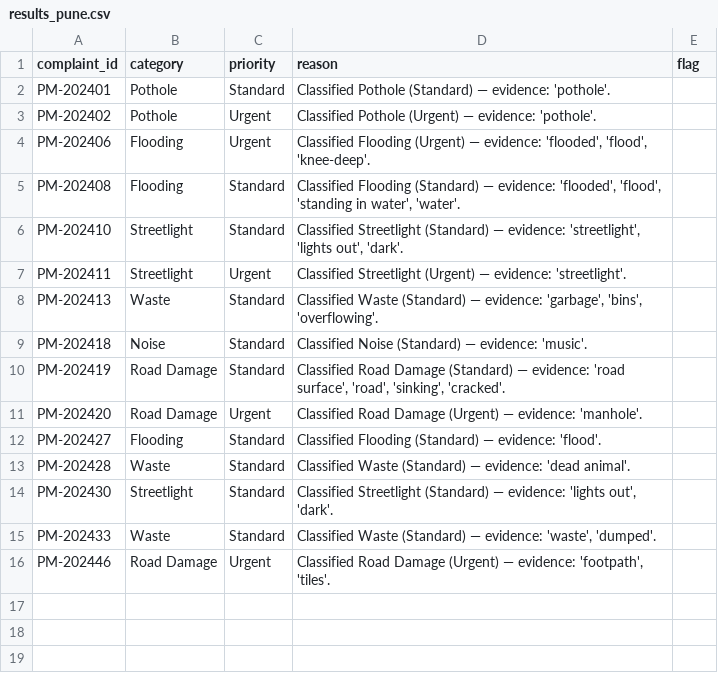
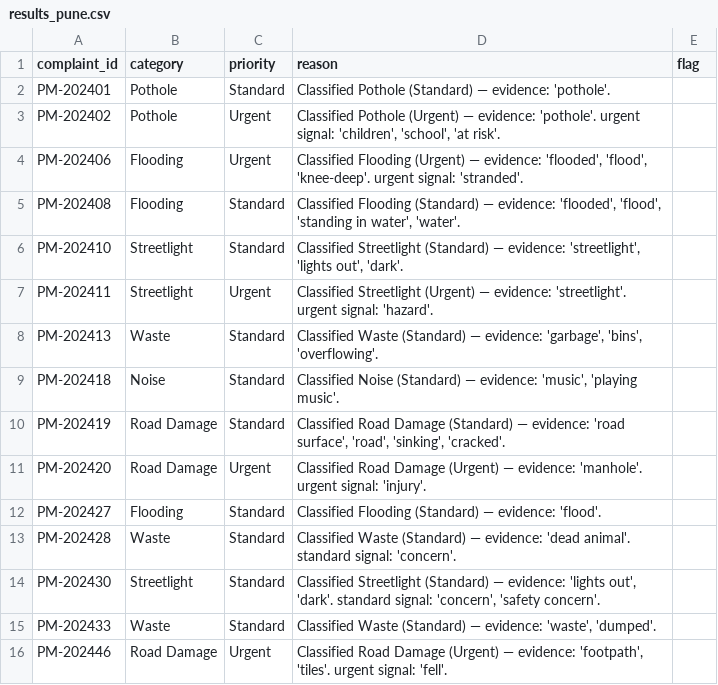
Before and after one commit to manny1-ops/prompt-to-production, a CSV file: uc-0a/results_pune.csv, drawn as a sheet.

Commit message:
UC-0A Fix incomplete classification: Low priority was never used, text matching relied on memorized phrases, and priority tags were unexplained -> root-term scoring with tie-breaks, an honest Low rule, fail-loud validation, and reasons citing both category and priority evidence

```diff
--- a/uc-0a/results_pune.csv
+++ b/uc-0a/results_pune.csv
@@ -2,15 +2,15 @@ complaint_id,category,priority,reason,flag
 PM-202401,Pothole,Standard,Classified Pothole (Standard) — evidence: 'pothole'.,
-PM-202402,Pothole,Urgent,Classified Pothole (Urgent) — evidence: 'pothole'.,
-PM-202406,Flooding,Urgent,"Classified Flooding (Urgent) — evidence: 'flooded', 'flood', 'knee-deep'.",
+PM-202402,Pothole,Urgent,"Classified Pothole (Urgent) — evidence: 'pothole'. urgent signal: 'children', 'school', 'at risk'.",
+PM-202406,Flooding,Urgent,"Classified Flooding (Urgent) — evidence: 'flooded', 'flood', 'knee-deep'. urgent signal: 'stranded'.",
 PM-202408,Flooding,Standard,"Classified Flooding (Standard) — evidence: 'flooded', 'flood', 'standing in water', 'water'.",
 PM-202410,Streetlight,Standard,"Classified Streetlight (Standard) — evidence: 'streetlight', 'lights out', 'dark'.",
-PM-202411,Streetlight,Urgent,Classified Streetlight (Urgent) — evidence: 'streetlight'.,
+PM-202411,Streetlight,Urgent,Classified Streetlight (Urgent) — evidence: 'streetlight'. urgent signal: 'hazard'.,
 PM-202413,Waste,Standard,"Classified Waste (Standard) — evidence: 'garbage', 'bins', 'overflowing'.",
-PM-202418,Noise,Standard,Classified Noise (Standard) — evidence: 'music'.,
+PM-202418,Noise,Standard,"Classified Noise (Standard) — evidence: 'music', 'playing music'.",
 PM-202419,Road Damage,Standard,"Classified Road Damage (Standard) — evidence: 'road surface', 'road', 'sinking', 'cracked'.",
-PM-202420,Road Damage,Urgent,Classified Road Damage (Urgent) — evidence: 'manhole'.,
+PM-202420,Road Damage,Urgent,Classified Road Damage (Urgent) — evidence: 'manhole'. urgent signal: 'injury'.,
 PM-202427,Flooding,Standard,Classified Flooding (Standard) — evidence: 'flood'.,
-PM-202428,Waste,Standard,Classified Waste (Standard) — evidence: 'dead animal'.,
-PM-202430,Streetlight,Standard,"Classified Streetlight (Standard) — evidence: 'lights out', 'dark'.",
+PM-202428,Waste,Standard,Classified Waste (Standard) — evidence: 'dead animal'. standard signal: 'concern'.,
+PM-202430,Streetlight,Standard,"Classified Streetlight (Standard) — evidence: 'lights out', 'dark'. standard signal: 'concern', 'safety concern'.",
 PM-202433,Waste,Standard,"Classified Waste (Standard) — evidence: 'waste', 'dumped'.",
-PM-202446,Road Damage,Urgent,"Classified Road Damage (Urgent) — evidence: 'footpath', 'tiles'.",
+PM-202446,Road Damage,Urgent,"Classified Road Damage (Urgent) — evidence: 'footpath', 'tiles'. urgent signal: 'fell'.",
```
Also changed, not shown: uc-0a/results_ahmedabad.csv, uc-0a/results_hyderabad.csv, 2 other files.
